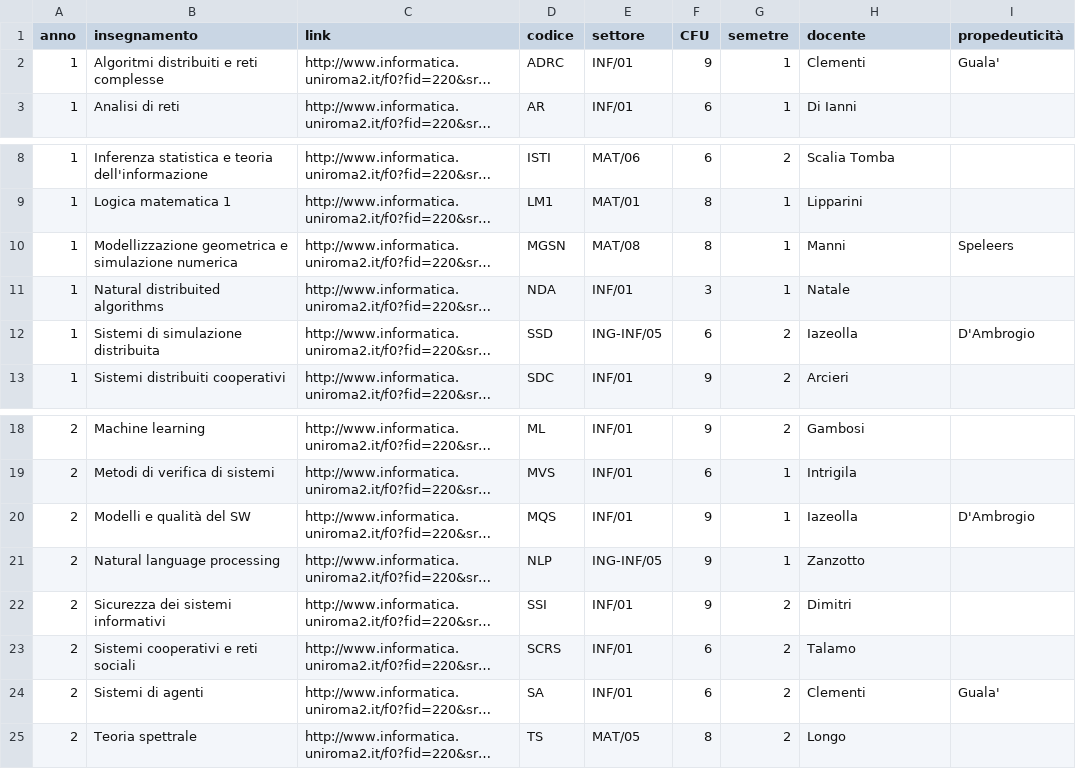
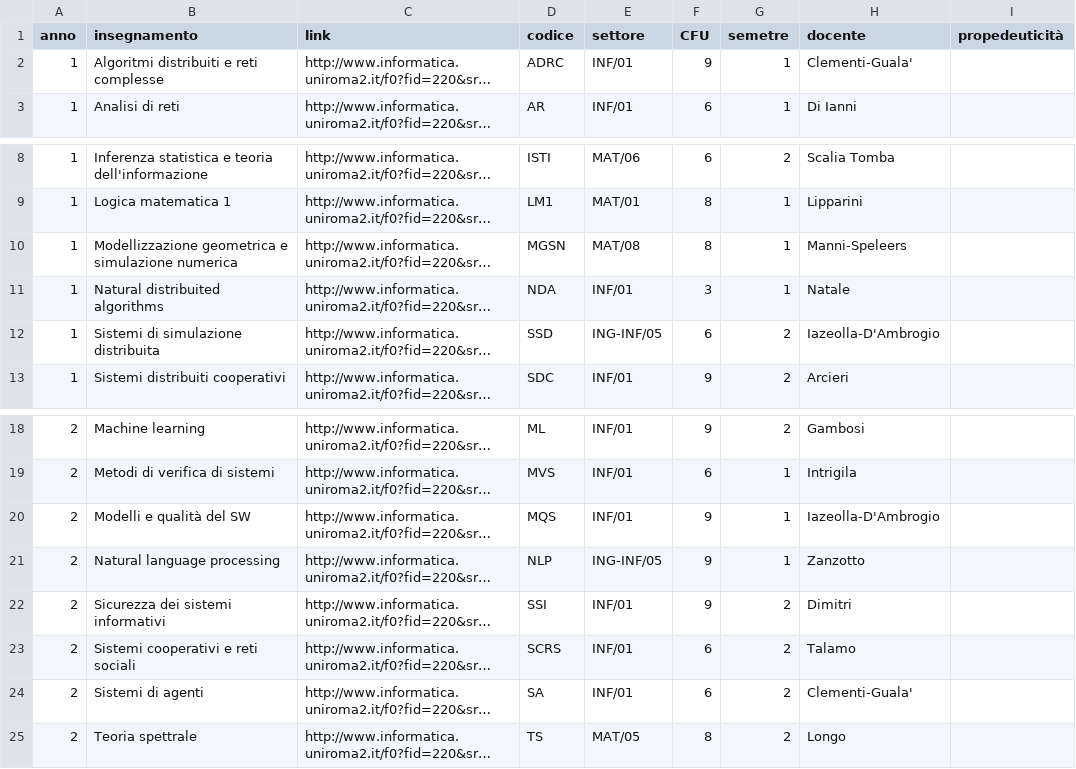
Before and after one commit to Alessandrostr95/PinkPeachProject, a CSV file: data/magistrale/18-19/corsi/corsi.csv, drawn as a sheet; only a part is shown, gaps mark what is left out; long unchanged cells end in …; the diff names each change by its address in the sheet, - before the commit and + after, or states it on an @@ line.

Commit message:
Cambiato separatore nome docenti nella generazione lista corsi
Prima si utilizzava la virgola come "Clementi, Gualà", adesso invece
utilizziamo il trattino come "Clementi-Gualà".

```diff
--- a/data/magistrale/18-19/corsi/corsi.csv
+++ b/data/magistrale/18-19/corsi/corsi.csv
-H2 (docente): Clementi
+H2 (docente): Clementi-Guala'
-I2 (propedeuticità): Guala'
+I2 (propedeuticità): (empty)
-H10 (docente): Manni
+H10 (docente): Manni-Speleers
-I10 (propedeuticità): Speleers
+I10 (propedeuticità): (empty)
-H12 (docente): Iazeolla
+H12 (docente): Iazeolla-D'Ambrogio
-I12 (propedeuticità): D'Ambrogio
+I12 (propedeuticità): (empty)
-H20 (docente): Iazeolla
+H20 (docente): Iazeolla-D'Ambrogio
-I20 (propedeuticità): D'Ambrogio
+I20 (propedeuticità): (empty)
-H24 (docente): Clementi
+H24 (docente): Clementi-Guala'
-I24 (propedeuticità): Guala'
+I24 (propedeuticità): (empty)
```
Also changed, not shown: data/magistrale/19-20/corsi/corsi.csv, data/magistrale/20-21/corsi/corsi.csv, 28 other files.
